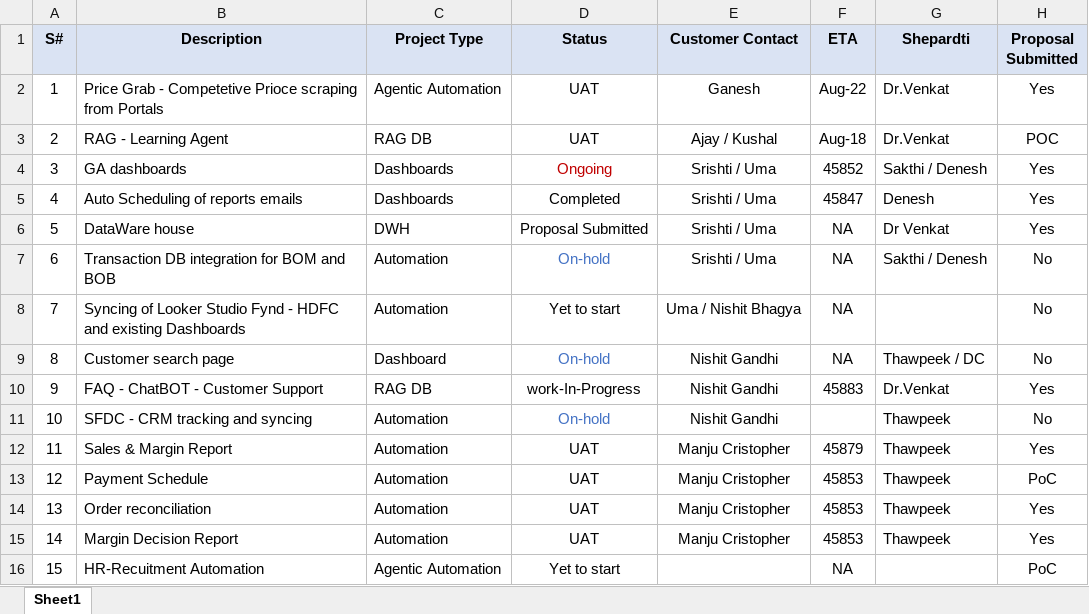
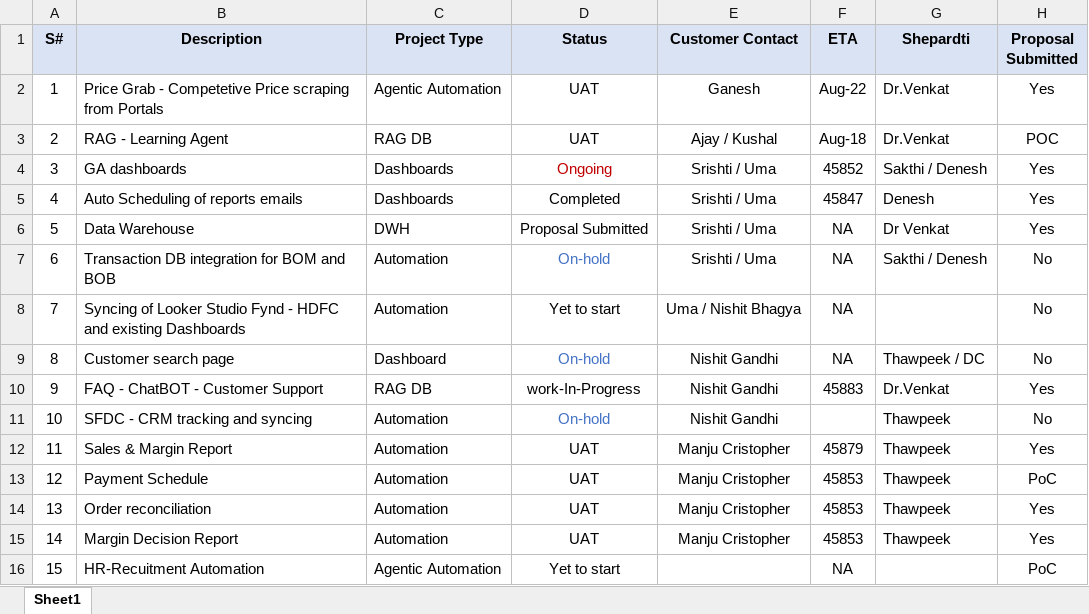
Before and after one commit to dvenkatnath/CC-Dashboard, an Excel workbook: Customer Capital Work details.xlsx, sheet Sheet1, drawn as a sheet; values as stored, in another font and other column widths than the file's, no borders; the diff names each change by its address in the sheet, - before the commit and + after, or states it on an @@ line.

Commit message:
Update shared data - 2025-08-07T02-38-15-011Z

```diff
--- a/Customer Capital Work details.xlsx (sheet Sheet1)
+++ b/Customer Capital Work details.xlsx (sheet Sheet1)
-B2 (Description): …- Competetive Prioce scraping from…
+B2 (Description): …- Competetive Price scraping from…
-B6 (Description): DataWare house
+B6 (Description): Data Warehouse
```
Also changed, not shown: 3 other files.
